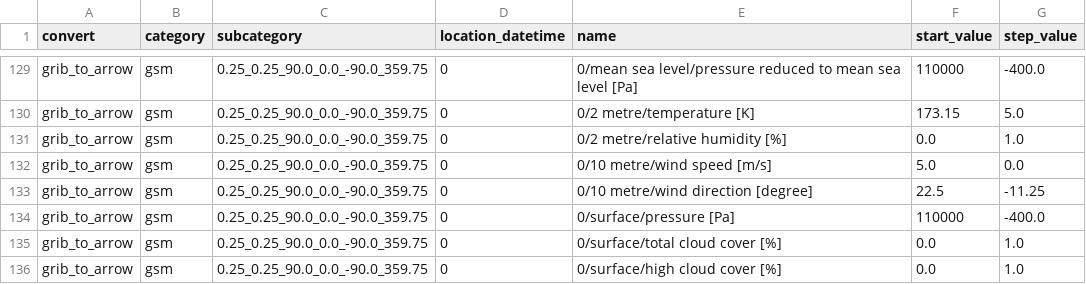
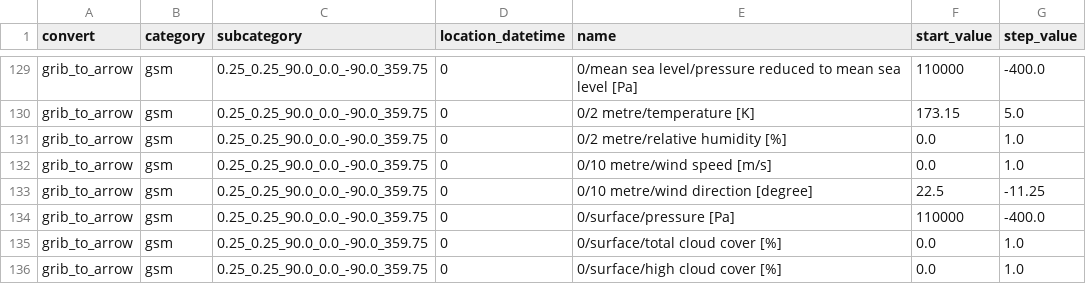
Before and after one commit to public-tatsuya-noyori/meteorological_preprocessor, a CSV file: src/meteorological_preprocessor/conf_arrow_to_tile_arrow.csv, drawn as a sheet; only a part is shown, gaps mark what is left out.

```diff
--- a/src/meteorological_preprocessor/conf_arrow_to_tile_arrow.csv
+++ b/src/meteorological_preprocessor/conf_arrow_to_tile_arrow.csv
@@ -131,3 +131,3 @@ grib_to_arrow,gsm,0.25_0.25_90.0_0.0_-90.0_359.75,0,0/2 metre/temperature [K],17
 grib_to_arrow,gsm,0.25_0.25_90.0_0.0_-90.0_359.75,0,0/2 metre/relative humidity [%],0.0,1.0
-grib_to_arrow,gsm,0.25_0.25_90.0_0.0_-90.0_359.75,0,0/10 metre/wind speed [m/s],5.0,0.0
+grib_to_arrow,gsm,0.25_0.25_90.0_0.0_-90.0_359.75,0,0/10 metre/wind speed [m/s],0.0,1.0
 grib_to_arrow,gsm,0.25_0.25_90.0_0.0_-90.0_359.75,0,0/10 metre/wind direction [degree],22.5,-11.25
```
Also changed, not shown: src/meteorological_preprocessor/conf_grib_to_arrow.csv, 2 other files.
